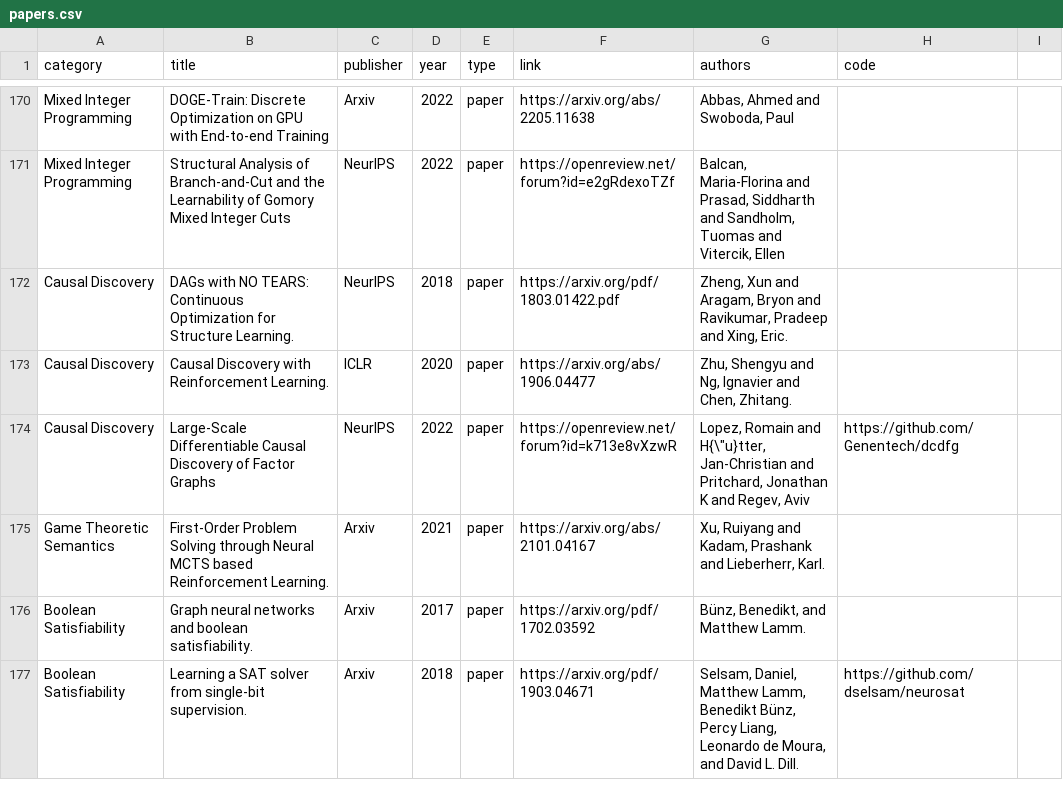
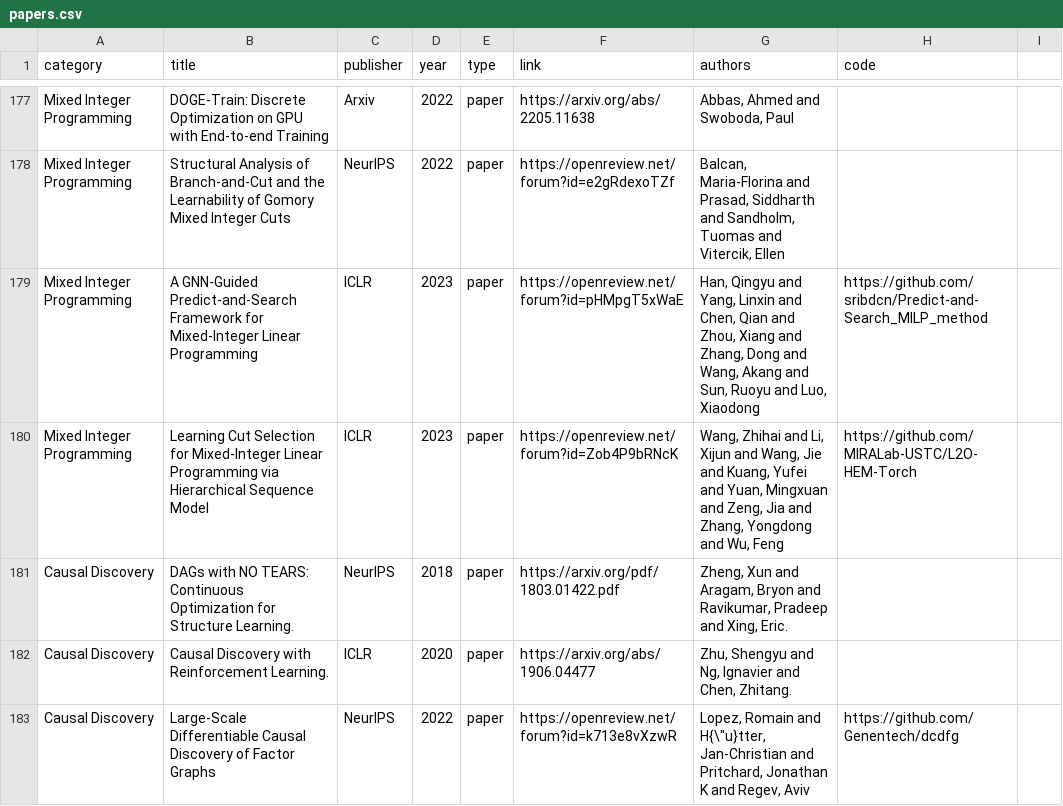
Before and after one commit to Thinklab-SJTU/awesome-ml4co, a CSV file: data/papers.csv, drawn as a sheet; only a part is shown, gaps mark what is left out; the shorter side is filled out with more unchanged rows; the diff covers the shown part only; the diff names each change by its address in the sheet, - before the commit and + after, or states it on an @@ line.

Commit message:
Add 16 papers recently read from ICLR 2023.

```diff
--- a/data/papers.csv
+++ b/data/papers.csv
+row 179: Mixed Integer Programming | A GNN-Guided Predict-and-Search Framework for Mixed-Integer Linear Programming | ICLR | 2023 | paper | https://openreview.net/forum?id=pHMpgT5xWaE | Han, Qingyu and Yang, Linxin and Chen, Qian and Zhou, Xiang and Zhang, Dong and Wang, Akang and Sun, Ruoyu and Luo, Xiaodong | https://github.com/sribdcn/Predict-and-Search_MILP_method
+row 180: Mixed Integer Programming | Learning Cut Selection for Mixed-Integer Linear Programming via Hierarchical Sequence Model | ICLR | 2023 | paper | https://openreview.net/forum?id=Zob4P9bRNcK | Wang, Zhihai and Li, Xijun and Wang, Jie and Kuang, Yufei and Yuan, Mingxuan and Zeng, Jia and Zhang, Yongdong and Wu, Feng | https://github.com/MIRALab-USTC/L2O-HEM-Torch
```
Also changed, not shown: 13 added rows and 14 edited cells elsewhere in this file, 1 other file.
